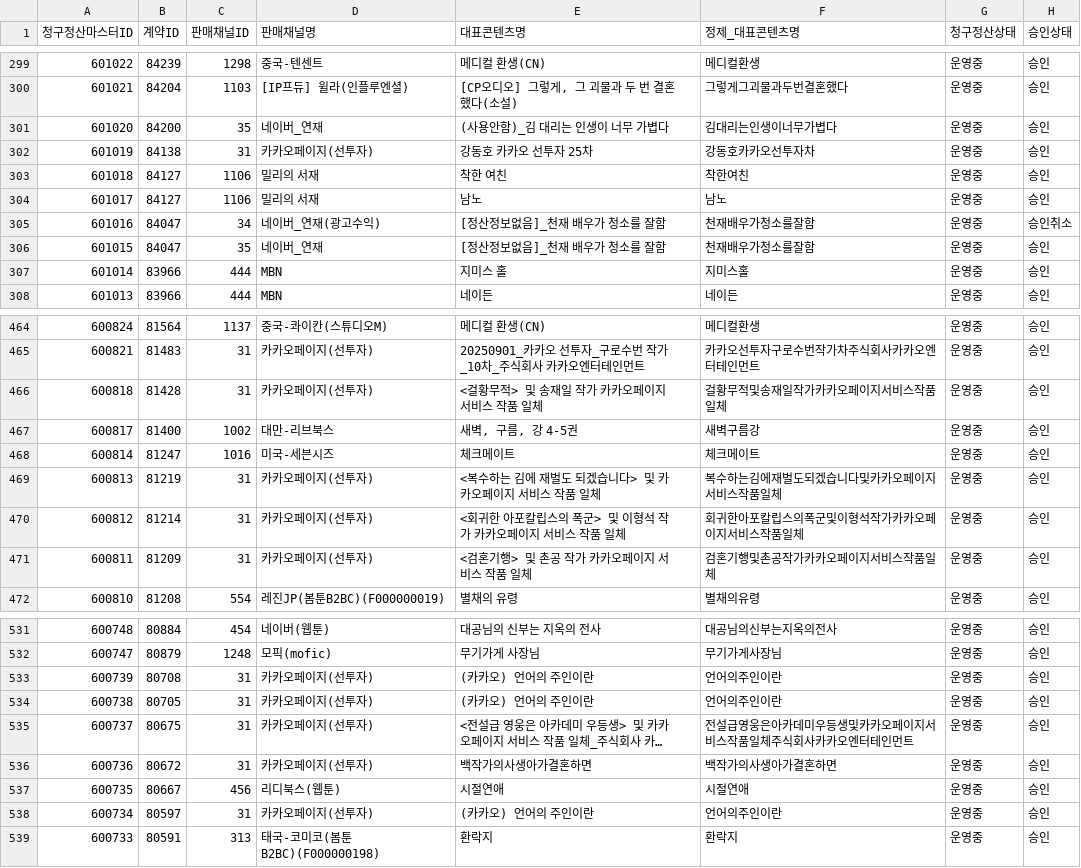
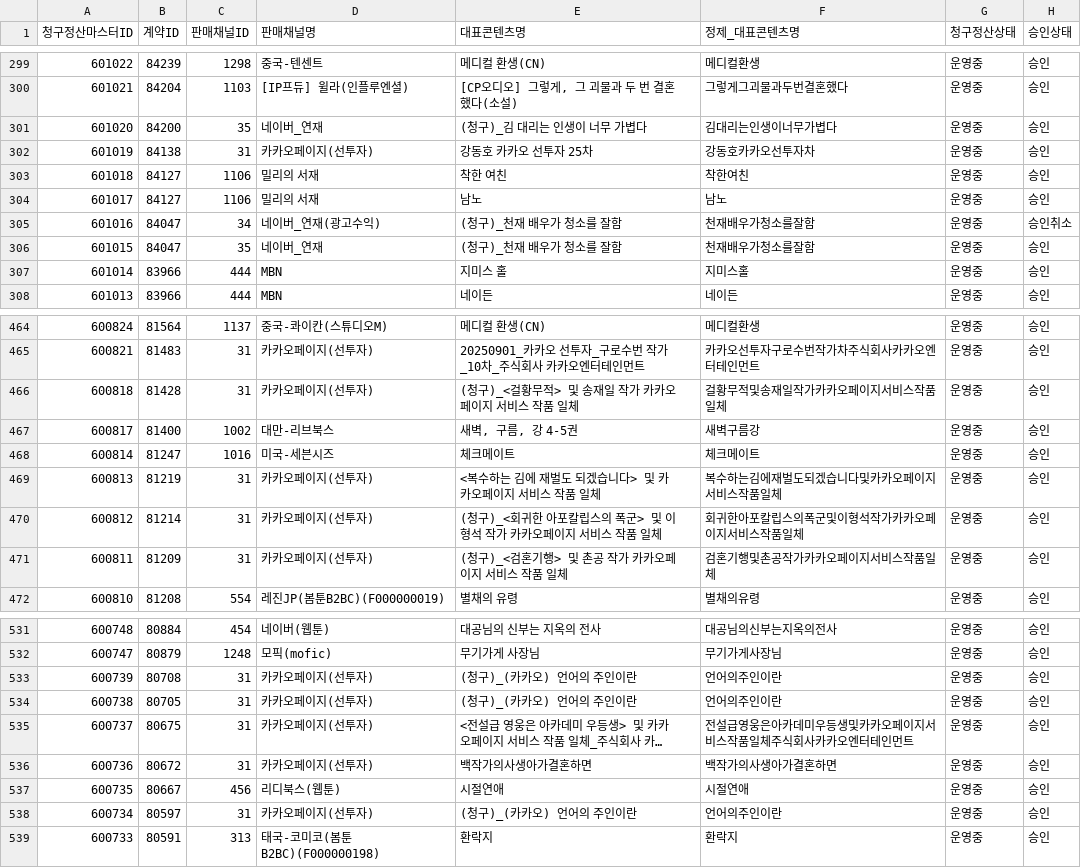
Before and after one commit to gpfl900709-svg/mapping-novel, a CSV file: data/s2_billing_settlement_lookup.csv, drawn as a sheet; only a part is shown, gaps mark what is left out; long unchanged cells end in …; the diff covers the shown part only; the diff names each change by its address in the sheet, - before the commit and + after, or states it on an @@ line.

Commit message:
Refresh S2 lookup data 2026-06-28

```diff
--- a/data/s2_billing_settlement_lookup.csv
+++ b/data/s2_billing_settlement_lookup.csv
-E301 (대표콘텐츠명): (사용안함)_김 대리는 인생이 너무 가볍다
+E301 (대표콘텐츠명): (청구)_김 대리는 인생이 너무 가볍다
-E305:E306 (대표콘텐츠명): [정산정보없음]_천재 배우가 청소를 잘함
+E305:E306 (대표콘텐츠명): (청구)_천재 배우가 청소를 잘함
-E466 (대표콘텐츠명): <걸황무적> 및 송재일 작가 카카오페이지 서비스 작품 일체
+E466 (대표콘텐츠명): (청구)_<걸황무적> 및 송재일 작가 카카오페이지 서비스 작품 일체
-E470 (대표콘텐츠명): <회귀한 아포칼립스의 폭군> 및 이형석 작가 카카오페이지 서비스 작품 일체
+E470 (대표콘텐츠명): (청구)_<회귀한 아포칼립스의 폭군> 및 이형석 작가 카카오페이지 서비스 작품 일체
-E471 (대표콘텐츠명): <검혼기행> 및 촌공 작가 카카오페이지 서비스 작품 일체
+E471 (대표콘텐츠명): (청구)_<검혼기행> 및 촌공 작가 카카오페이지 서비스 작품 일체
-E533:E534 (대표콘텐츠명): (카카오) 언어의 주인이란
+E533:E534 (대표콘텐츠명): (청구)_(카카오) 언어의 주인이란
-E538 (대표콘텐츠명): (카카오) 언어의 주인이란
+E538 (대표콘텐츠명): (청구)_(카카오) 언어의 주인이란
```
Also changed, not shown: 29 edited cells elsewhere in this file, data/s2_payment_missing_lookup.csv, 13 other files.
